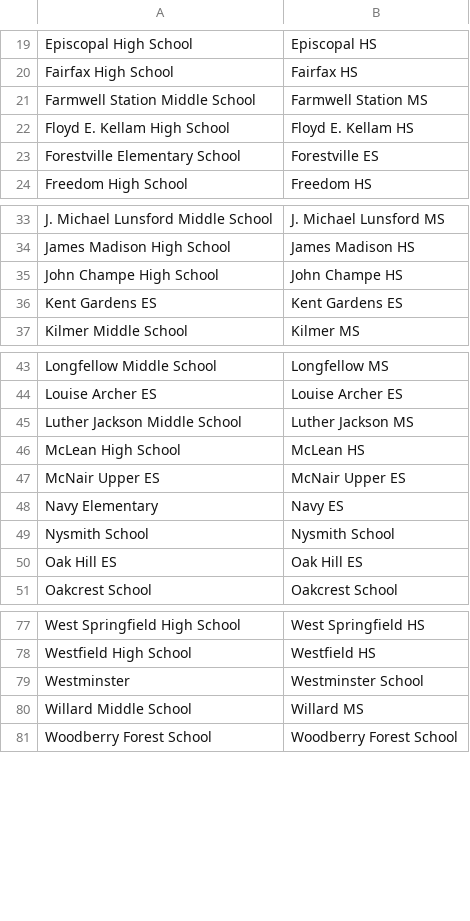
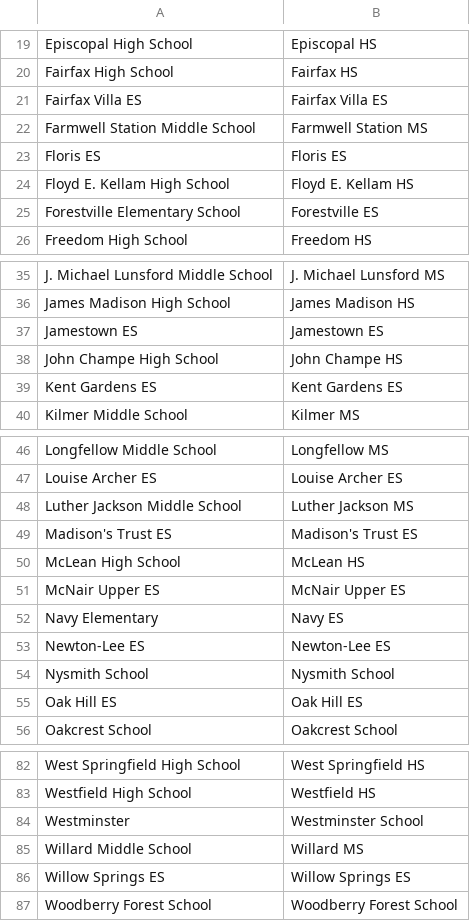
Before and after one commit to IanEmmons/VasoRosterCruncher, a CSV file: src/main/resources/school-names.csv, drawn as a sheet; only a part is shown, gaps mark what is left out; the diff names each change by its address in the sheet, - before the commit and + after, or states it on an @@ line.

Commit message:
Updated commons-text dependency and fixed list of canonical school names

```diff
--- a/src/main/resources/school-names.csv
+++ b/src/main/resources/school-names.csv
+row 21: Fairfax Villa ES | Fairfax Villa ES
+row 23: Floris ES | Floris ES
+row 37: Jamestown ES | Jamestown ES
+row 49: Madison's Trust ES | Madison's Trust ES
+row 53: Newton-Lee ES | Newton-Lee ES
+row 86: Willow Springs ES | Willow Springs ES
```
Also changed, not shown: 3 other files.
